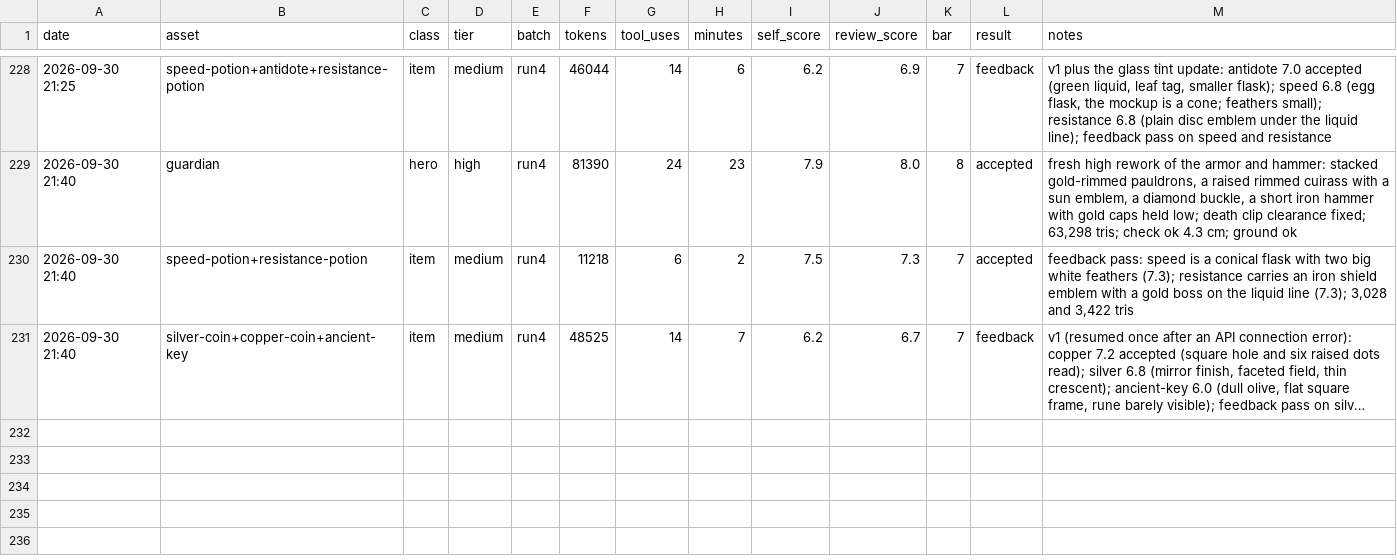
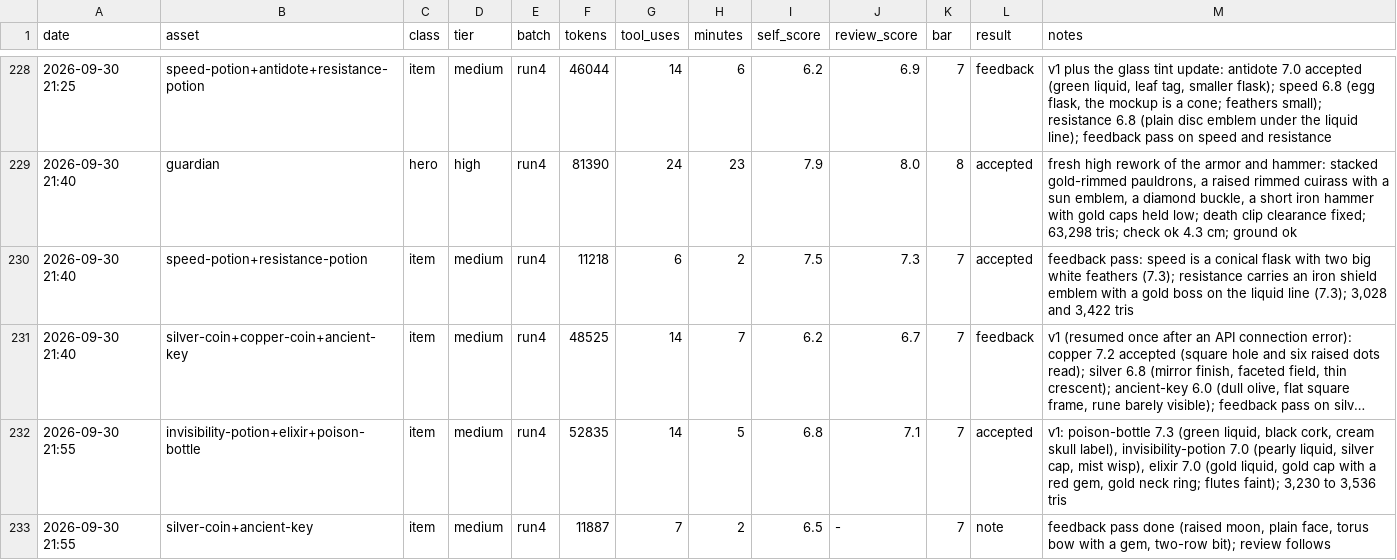
Before and after one commit to bodangren/advantage-forge, a TSV file: bench/sonnet/log.tsv, drawn as a sheet; only a part is shown, gaps mark what is left out; long unchanged cells end in …; the diff names each change by its address in the sheet, - before the commit and + after, or states it on an @@ line.

```diff
--- a/bench/sonnet/log.tsv
+++ b/bench/sonnet/log.tsv
+row 232: 2026-09-30 21:55 | invisibility-potion+elixir+poison-bottle | item | medium | run4 | 52835 | 14 | 5 | 6.8 | 7.1 | 7 | accepted | v1: poison-bottle 7.3 (green liquid, black cork, cream skull label), invisibility-potion 7.0 (pearly liquid, silver cap, mist wisp), elixir 7.0 (gold liquid, gold cap with a red gem, gold neck ring; flutes faint); 3,230 to 3,536 tris
+row 233: 2026-09-30 21:55 | silver-coin+ancient-key | item | medium | run4 | 11887 | 7 | 2 | 6.5 | - | 7 | note | feedback pass done (raised moon, plain face, torus bow with a gem, two-row bit); review follows
```
Also changed, not shown: bench/sonnet/state.tsv, 3 other files.
